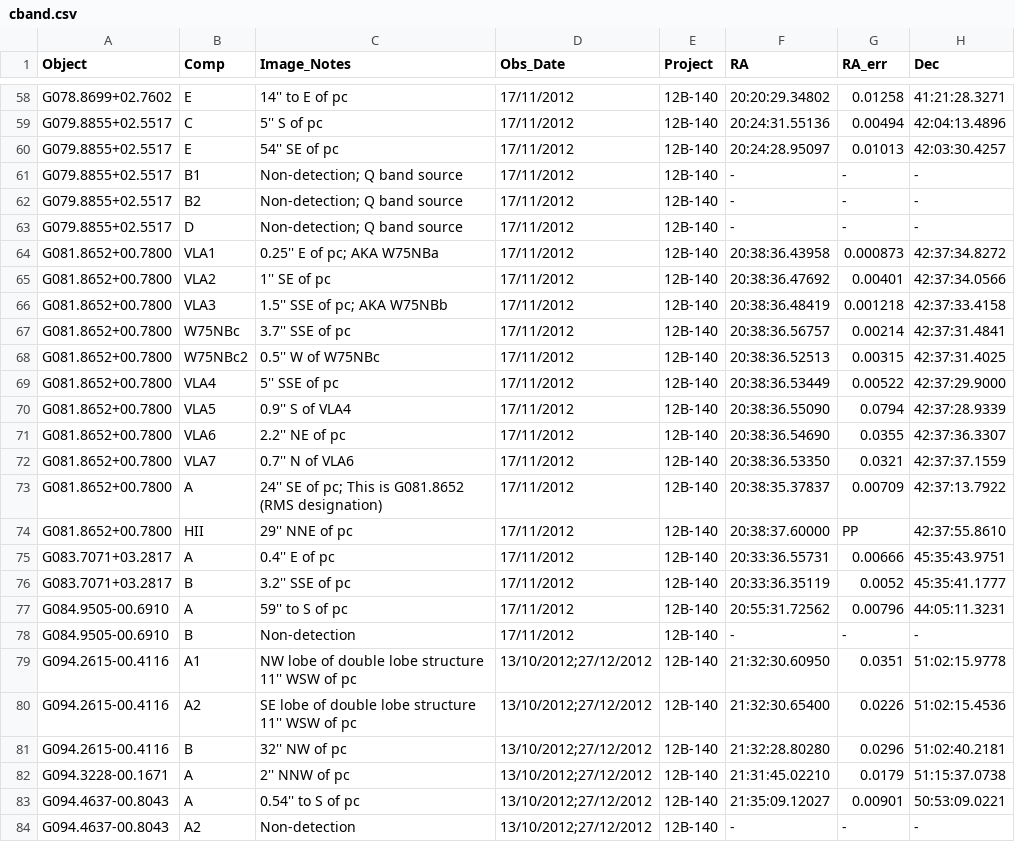
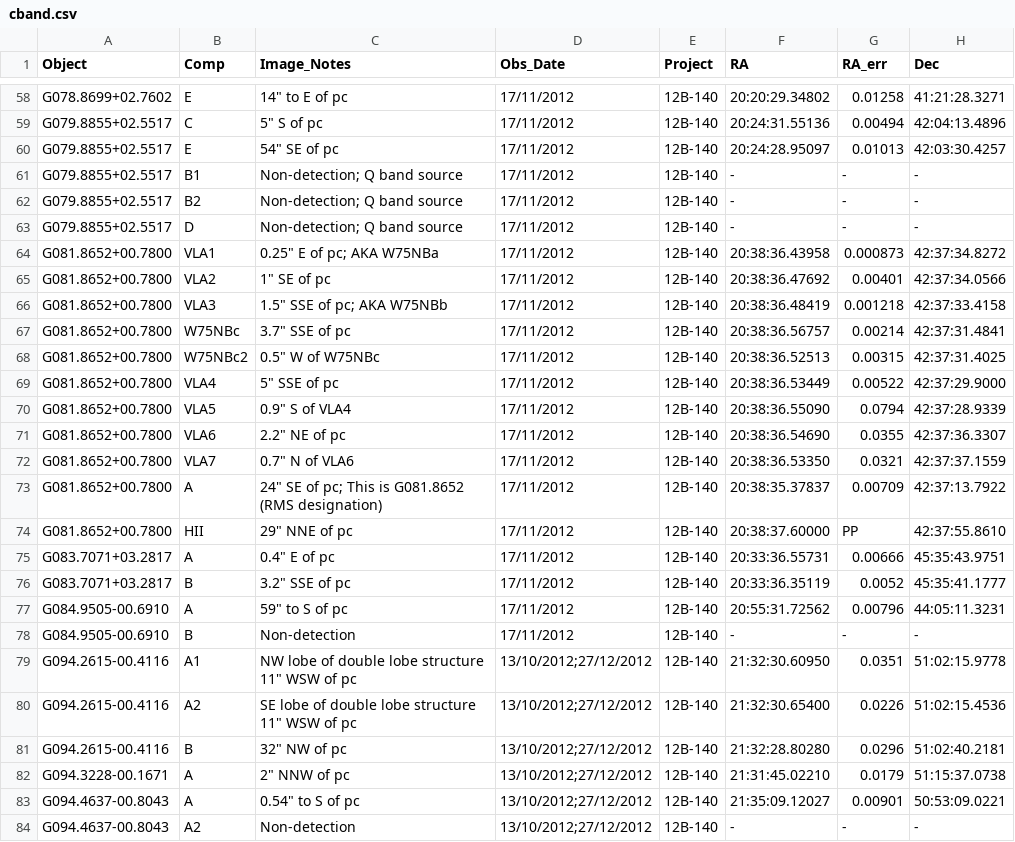
Before and after one commit to SimonP2207/RadioJetsFromYSOs, a CSV file: VLASurveyPurser2020/results/tables/cband.csv, drawn as a sheet; only a part is shown, gaps mark what is left out; the diff covers the shown part only; the diff names each change by its address in the sheet, - before the commit and + after, or states it on an @@ line.

```diff
--- a/VLASurveyPurser2020/results/tables/cband.csv
+++ b/VLASurveyPurser2020/results/tables/cband.csv
-C58 (Image_Notes): 14'' to E of pc
+C58 (Image_Notes): 14" to E of pc
-C59 (Image_Notes): 5'' S of pc
+C59 (Image_Notes): 5" S of pc
-C60 (Image_Notes): 54'' SE of pc
+C60 (Image_Notes): 54" SE of pc
-C64 (Image_Notes): 0.25'' E of pc; AKA W75NBa
+C64 (Image_Notes): 0.25" E of pc; AKA W75NBa
-C65 (Image_Notes): 1'' SE of pc
+C65 (Image_Notes): 1" SE of pc
-C66 (Image_Notes): 1.5'' SSE of pc; AKA W75NBb
+C66 (Image_Notes): 1.5" SSE of pc; AKA W75NBb
-C67 (Image_Notes): 3.7'' SSE of pc
+C67 (Image_Notes): 3.7" SSE of pc
-C68 (Image_Notes): 0.5'' W of W75NBc
+C68 (Image_Notes): 0.5" W of W75NBc
-C69 (Image_Notes): 5'' SSE of pc
+C69 (Image_Notes): 5" SSE of pc
-C70 (Image_Notes): 0.9'' S of VLA4
+C70 (Image_Notes): 0.9" S of VLA4
-C71 (Image_Notes): 2.2'' NE of pc
+C71 (Image_Notes): 2.2" NE of pc
-C72 (Image_Notes): 0.7'' N of VLA6
+C72 (Image_Notes): 0.7" N of VLA6
-C73 (Image_Notes): 24'' SE of…
+C73 (Image_Notes): 24" SE of…
-C74 (Image_Notes): 29'' NNE of pc
+C74 (Image_Notes): 29" NNE of pc
-C75 (Image_Notes): 0.4'' E of pc
+C75 (Image_Notes): 0.4" E of pc
-C76 (Image_Notes): 3.2'' SSE of pc
+C76 (Image_Notes): 3.2" SSE of pc
-C77 (Image_Notes): 59'' to S of pc
+C77 (Image_Notes): 59" to S of pc
-C79 (Image_Notes): …lobe structure 11'' WSW of…
+C79 (Image_Notes): …lobe structure 11" WSW of…
-C80 (Image_Notes): …lobe structure 11'' WSW of…
+C80 (Image_Notes): …lobe structure 11" WSW of…
-C81 (Image_Notes): 32'' NW of pc
+C81 (Image_Notes): 32" NW of pc
-C82 (Image_Notes): 2'' NNW of pc
+C82 (Image_Notes): 2" NNW of pc
-C83 (Image_Notes): 0.54'' to S of pc
+C83 (Image_Notes): 0.54" to S of pc
```
Also changed, not shown: 166 edited cells elsewhere in this file, VLASurveyPurser2020/results/tables/qband.csv, 3 other files.
